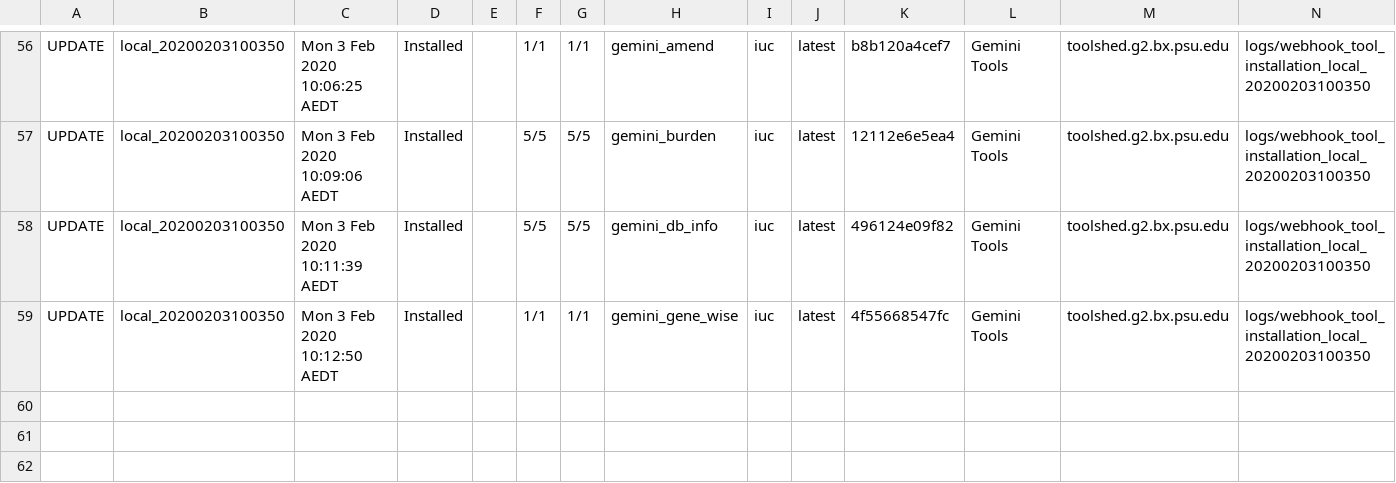
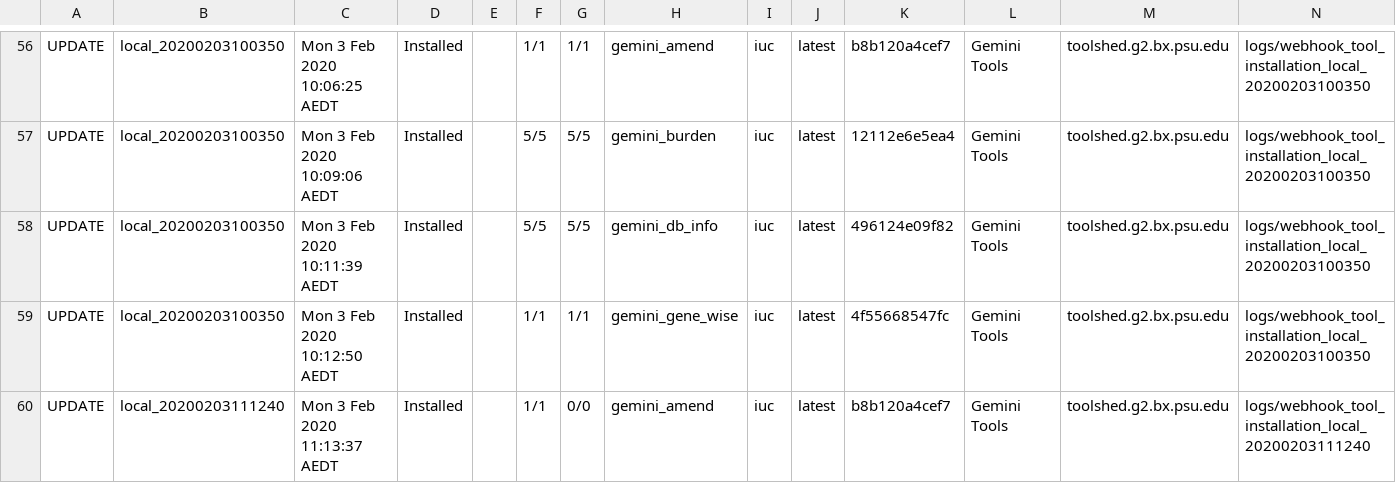
Before and after one commit to jackviscerro/usegalaxy-au-tools, a TSV file: automated_tool_installation_log.tsv, drawn as a sheet; only a part is shown, gaps mark what is left out; the diff names each change by its address in the sheet, - before the commit and + after, or states it on an @@ line.

Commit message:
Jenkins build local_20200203111240.

```diff
--- a/automated_tool_installation_log.tsv
+++ b/automated_tool_installation_log.tsv
+row 60: UPDATE | local_20200203111240 | Mon 3 Feb 2020 11:13:37 AEDT | Installed |  | 1/1 | 0/0 | gemini_amend | iuc | latest | b8b120a4cef7 | Gemini Tools | toolshed.g2.bx.psu.edu | logs/webhook_tool_installation_local_20200203111240
```
